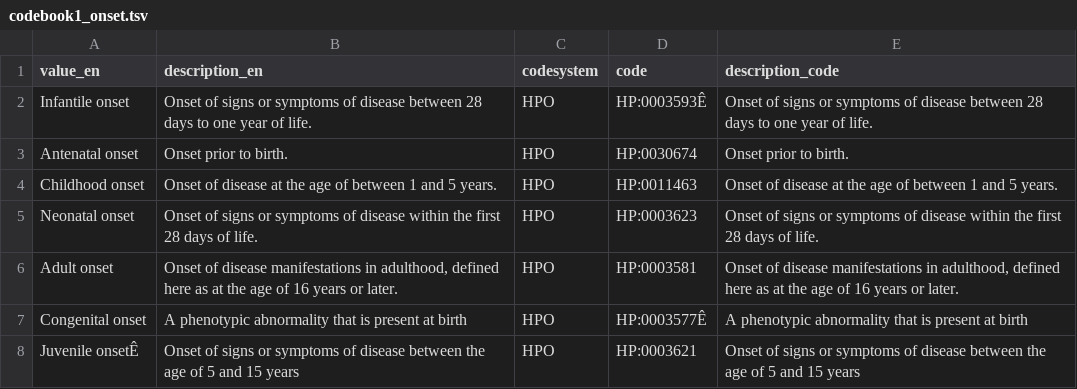
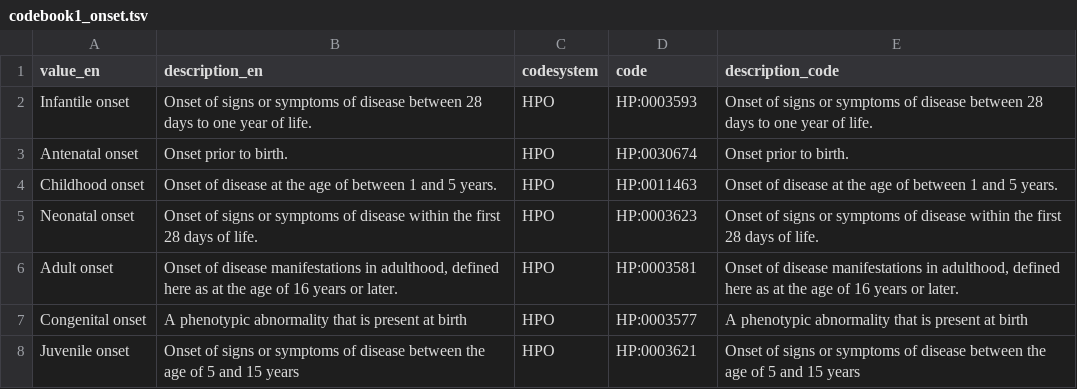
Before and after one commit to molgenis/RD-Registry, a TSV file: Use_case/genturis/data/codebook1/codebook1_onset.tsv, drawn as a sheet; the diff names each change by its address in the sheet, - before the commit and + after, or states it on an @@ line.

```diff
--- a/Use_case/genturis/data/codebook1/codebook1_onset.tsv
+++ b/Use_case/genturis/data/codebook1/codebook1_onset.tsv
-D2 (code): HP:0003593Ê
+D2 (code): HP:0003593
-D7 (code): HP:0003577Ê
+D7 (code): HP:0003577
-A8 (value_en): Juvenile onsetÊ
+A8 (value_en): Juvenile onset
```
Also changed, not shown: Use_case/genturis/data/codebook1/codebook1_laterality.tsv, Use_case/genturis/data/codebook1/codebook1_modeDiagnosis.tsv, 5 other files.
